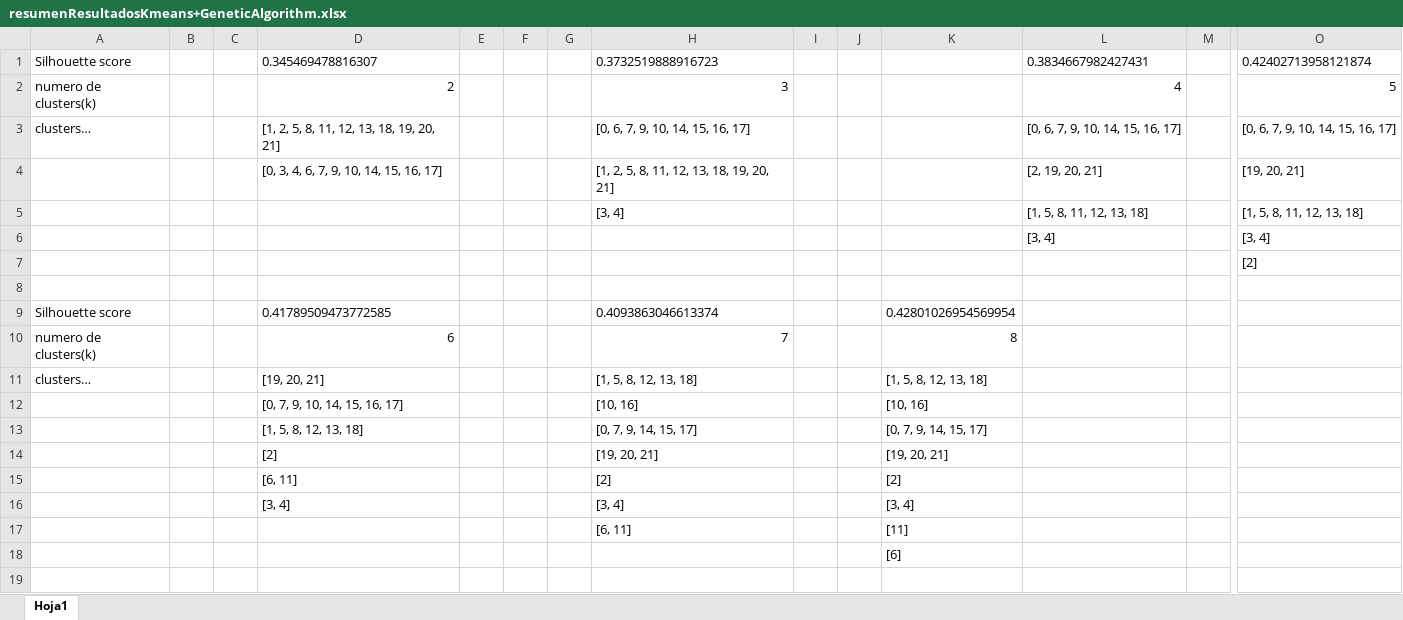
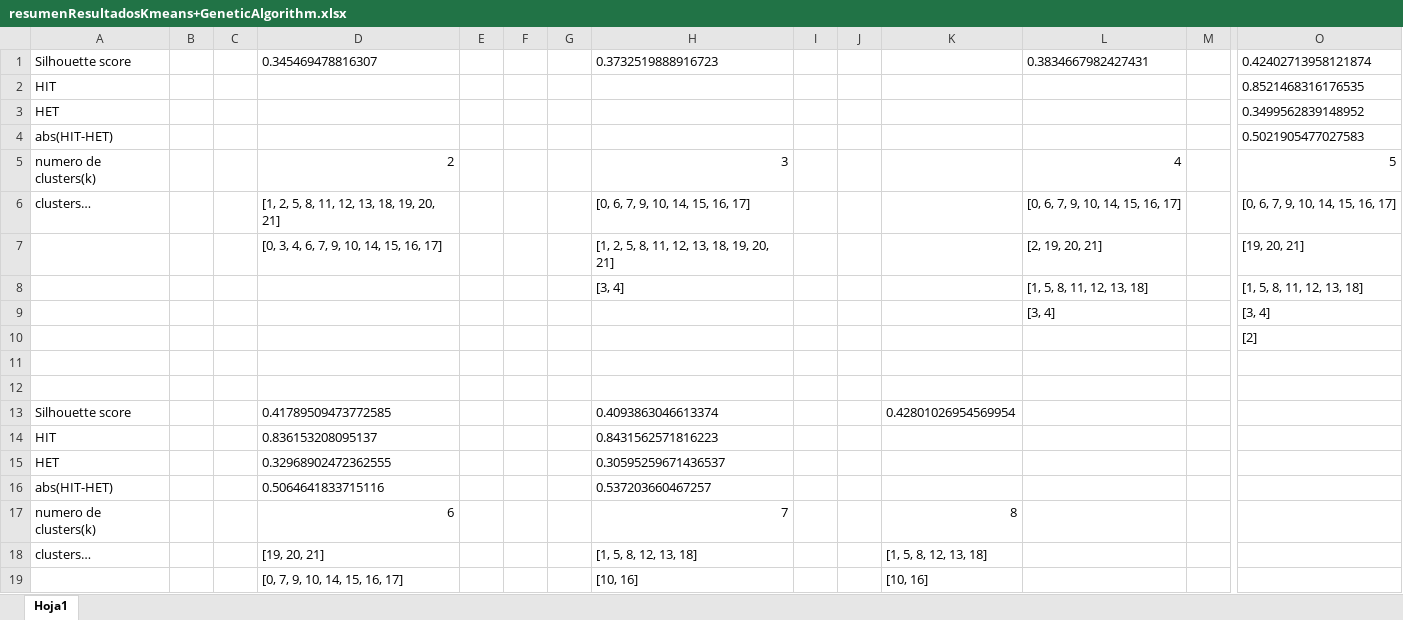
Before and after one commit to nerzhul250/HealthCentersClusterAnalysis, an Excel workbook: ResearchAssistant/resultados/resumenResultadosKmeans+GeneticAlgorithm.xlsx, sheet Hoja1, drawn as a sheet; only a part is shown, gaps mark what is left out; the shorter side is filled out with more unchanged rows; values as stored, in another font and other column widths than the file's, no borders; rows hold the shown columns only; the diff names each change by its address in the sheet, - before the commit and + after, or states it on an @@ line.

```diff
--- a/ResearchAssistant/resultados/resumenResultadosKmeans+GeneticAlgorithm.xlsx (sheet Hoja1)
+++ b/ResearchAssistant/resultados/resumenResultadosKmeans+GeneticAlgorithm.xlsx (sheet Hoja1)
+row 2: HIT |  |  |  |  |  |  |  |  |  |  |  |  | 0.8521468316176535
+row 3: HET |  |  |  |  |  |  |  |  |  |  |  |  | 0.3499562839148952
+row 4: abs(HIT-HET) |  |  |  |  |  |  |  |  |  |  |  |  | 0.5021905477027583
+row 12: (empty)
+row 14: HIT |  |  | 0.836153208095137 |  |  |  | 0.8431562571816223
+row 15: HET |  |  | 0.32968902472362555 |  |  |  | 0.30595259671436537
+row 16: abs(HIT-HET) |  |  | 0.5064641833715116 |  |  |  | 0.537203660467257
```
Also changed, not shown: 2 other files.
